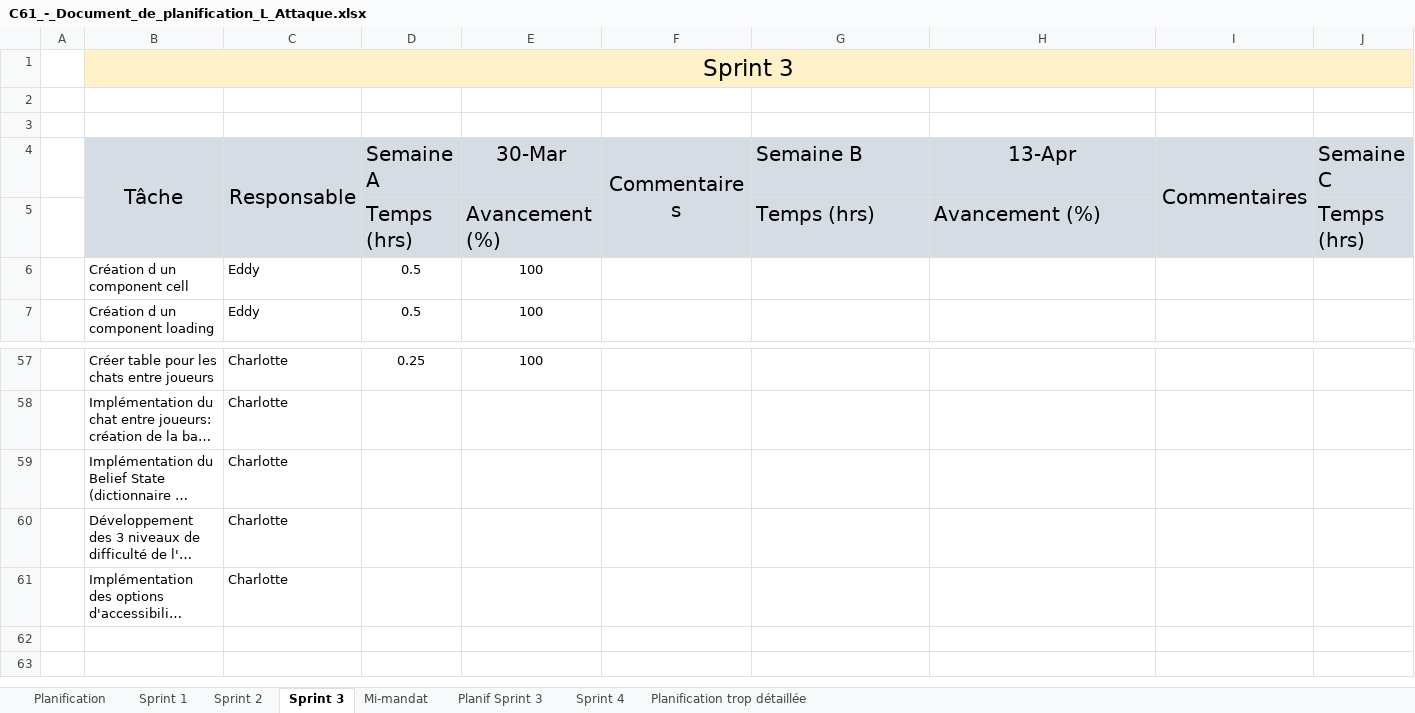
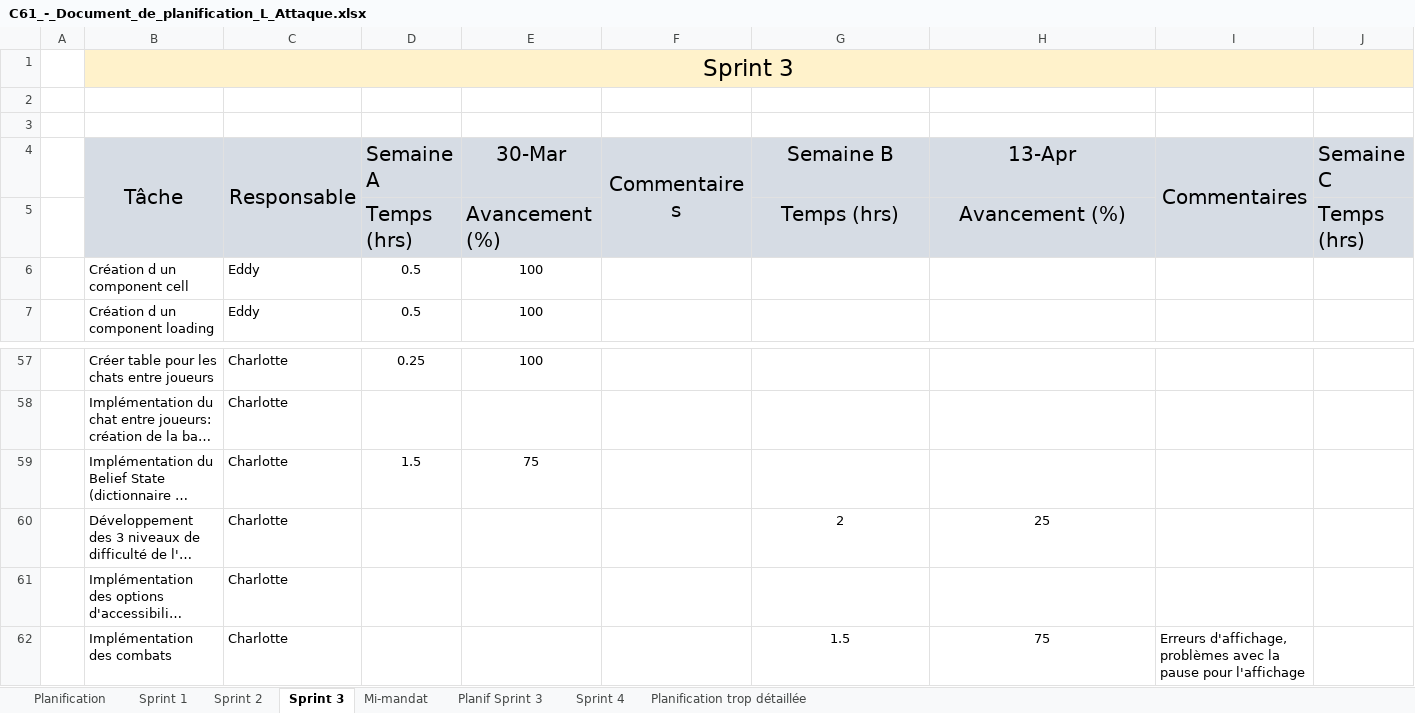
Before and after one commit to Icarium17/L-Attaque, an Excel workbook: doc/C61_-_Document_de_planification_L_Attaque.xlsx, sheet Sprint 3, drawn as a sheet; only a part is shown, gaps mark what is left out; long unchanged cells end in …; values as stored, in another font and other column widths than the file's, no borders; conditional formats not drawn; rows hold the shown columns only; the diff names each change by its address in the sheet, - before the commit and + after, or states it on an @@ line.

Commit message:
Debug Combats, Début de difficulté AI

```diff
--- a/doc/C61_-_Document_de_planification_L_Attaque.xlsx (sheet Sprint 3)
+++ b/doc/C61_-_Document_de_planification_L_Attaque.xlsx (sheet Sprint 3)
-G4 alignment: left
+G4 alignment: center
-G5:H5 alignment: left
+G5:H5 alignment: center
-D59 (Semaine A): (empty)
+D59 (Semaine A): 1.5
-E59 (30-Mar): (empty)
+E59 (30-Mar): 75
-G60 (Semaine B): (empty)
+G60 (Semaine B): 2
-H60 (13-Apr): (empty)
+H60 (13-Apr): 25
+row 62:  | Implémentation des combats | Charlotte |  |  |  | 1.5 | 75 | Erreurs d'affichage, problèmes avec la pause pour l'affichage
```
Also changed, not shown: 10 other files.
